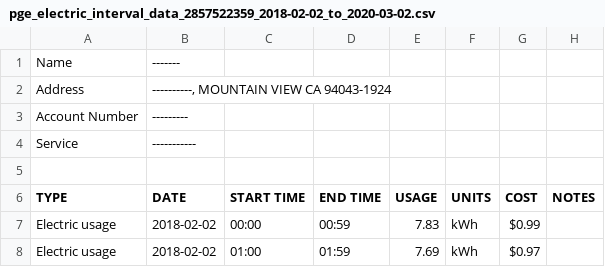
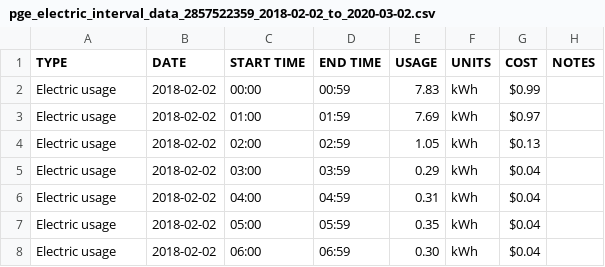
Before and after one commit to doctorfork/home-energy, a CSV file: pge_electric_interval_data_2857522359_2018-02-02_to_2020-03-02.csv, drawn as a sheet; only a part is shown; the shorter side is filled out with more unchanged rows; the diff names each change by its address in the sheet, - before the commit and + after, or states it on an @@ line.

Commit message:
Update pge_electric_interval_data_2857522359_2018-02-02_to_2020-03-02.csv

```diff
--- a/pge_electric_interval_data_2857522359_2018-02-02_to_2020-03-02.csv
+++ b/pge_electric_interval_data_2857522359_2018-02-02_to_2020-03-02.csv
-row 1: Name | -------
-row 2: Address | ----------, MOUNTAIN VIEW CA 94043-1924
-row 3: Account Number | ---------
-row 4: Service | -----------
-row 5: (empty)
```
